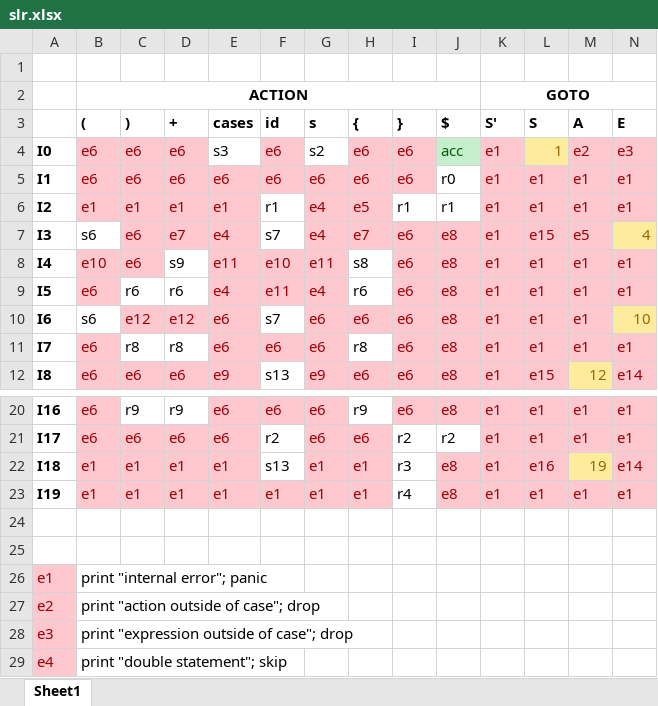
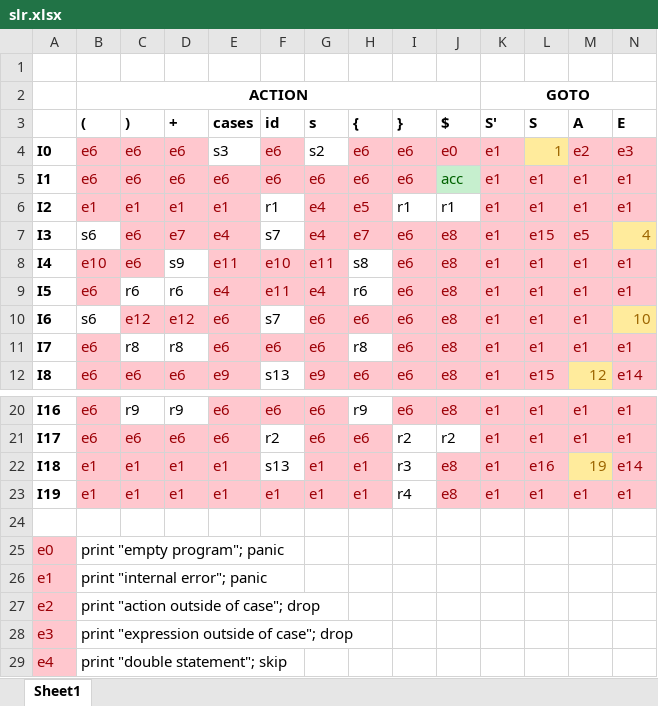
Before and after one commit to razvanred/UniUD, an Excel workbook: Bruniera/linguaggi e compilatori/progetto/parteB/slr.xlsx, sheet Sheet1, drawn as a sheet; only a part is shown, gaps mark what is left out; values as stored, in another font and other column widths than the file's, no borders; rows hold the shown columns only; the diff names each change by its address in the sheet, - before the commit and + after, or states it on an @@ line.

```diff
--- a/Bruniera/linguaggi e compilatori/progetto/parteB/slr.xlsx (sheet Sheet1)
+++ b/Bruniera/linguaggi e compilatori/progetto/parteB/slr.xlsx (sheet Sheet1)
-J4 ($): acc
+J4 ($): e0
@@ J4 fill: #C6EFCE → #FFC7CE, text colour: #006100 → #9C0006 @@
-J5 ($): r0
+J5 ($): acc
@@ J5 fill: none → #C6EFCE, text colour: black → #006100 @@
-row 25: (empty)
+row 25: e0 | print "empty program"; panic
-A25 fill: none
+A25 fill: #FFC7CE
```
Also changed, not shown: Bruniera/linguaggi e compilatori/progetto/parteB/lalr.xlsx, 1 other file.
